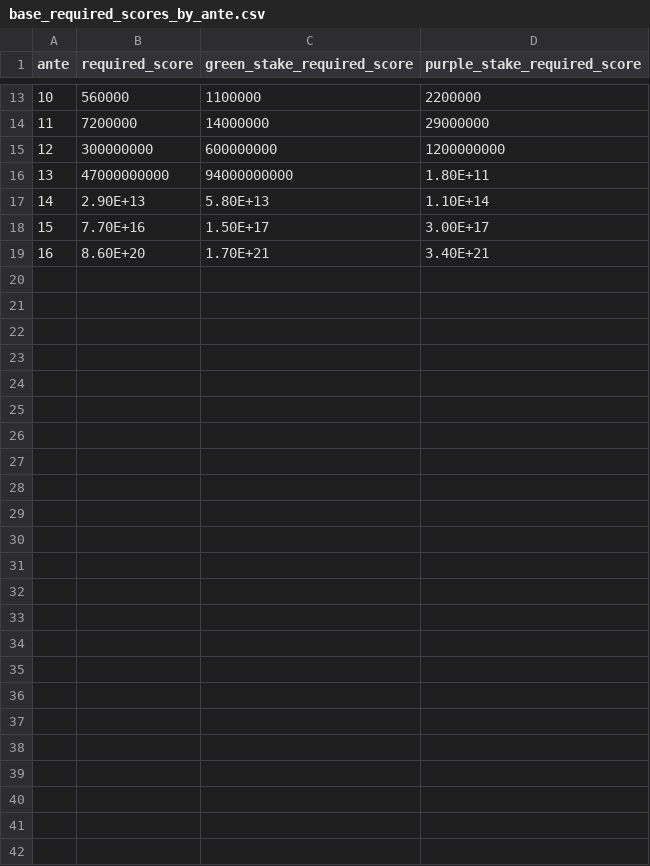
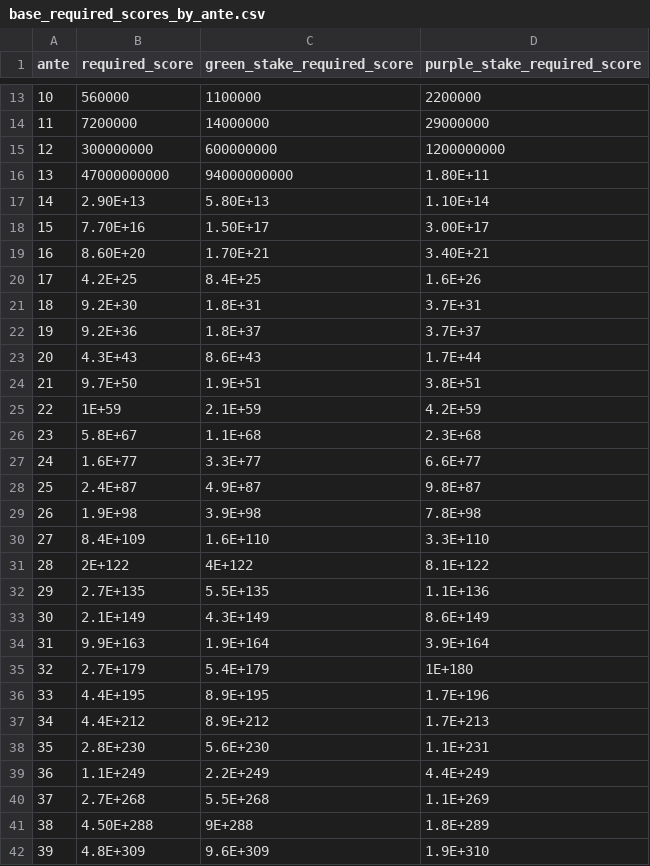
Before and after one commit to colinsheppard/balatro-ai, a CSV file: balatro-engine/.config/base_required_scores_by_ante.csv, drawn as a sheet; only a part is shown, gaps mark what is left out.

Commit message:
add remainder of antes

```diff
--- a/balatro-engine/.config/base_required_scores_by_ante.csv
+++ b/balatro-engine/.config/base_required_scores_by_ante.csv
@@ -19 +19,24 @@ ante,required_score,green_stake_required_score,purple_stake_required_score
 16,8.60E+20,1.70E+21,3.40E+21
+17,4.2E+25,8.4E+25,1.6E+26
+18,9.2E+30,1.8E+31,3.7E+31
+19,9.2E+36,1.8E+37,3.7E+37
+20,4.3E+43,8.6E+43,1.7E+44
+21,9.7E+50,1.9E+51,3.8E+51
+22,1E+59,2.1E+59,4.2E+59
+23,5.8E+67,1.1E+68,2.3E+68
+24,1.6E+77,3.3E+77,6.6E+77
+25,2.4E+87,4.9E+87,9.8E+87
+26,1.9E+98,3.9E+98,7.8E+98
+27,8.4E+109,1.6E+110,3.3E+110
+28,2E+122,4E+122,8.1E+122
+29,2.7E+135,5.5E+135,1.1E+136
+30,2.1E+149,4.3E+149,8.6E+149
+31,9.9E+163,1.9E+164,3.9E+164
+32,2.7E+179,5.4E+179,1E+180
+33,4.4E+195,8.9E+195,1.7E+196
+34,4.4E+212,8.9E+212,1.7E+213
+35,2.8E+230,5.6E+230,1.1E+231
+36,1.1E+249,2.2E+249,4.4E+249
+37,2.7E+268,5.5E+268,1.1E+269
+38,4.50E+288,9E+288,1.8E+289
+39,4.8E+309,9.6E+309,1.9E+310
```
